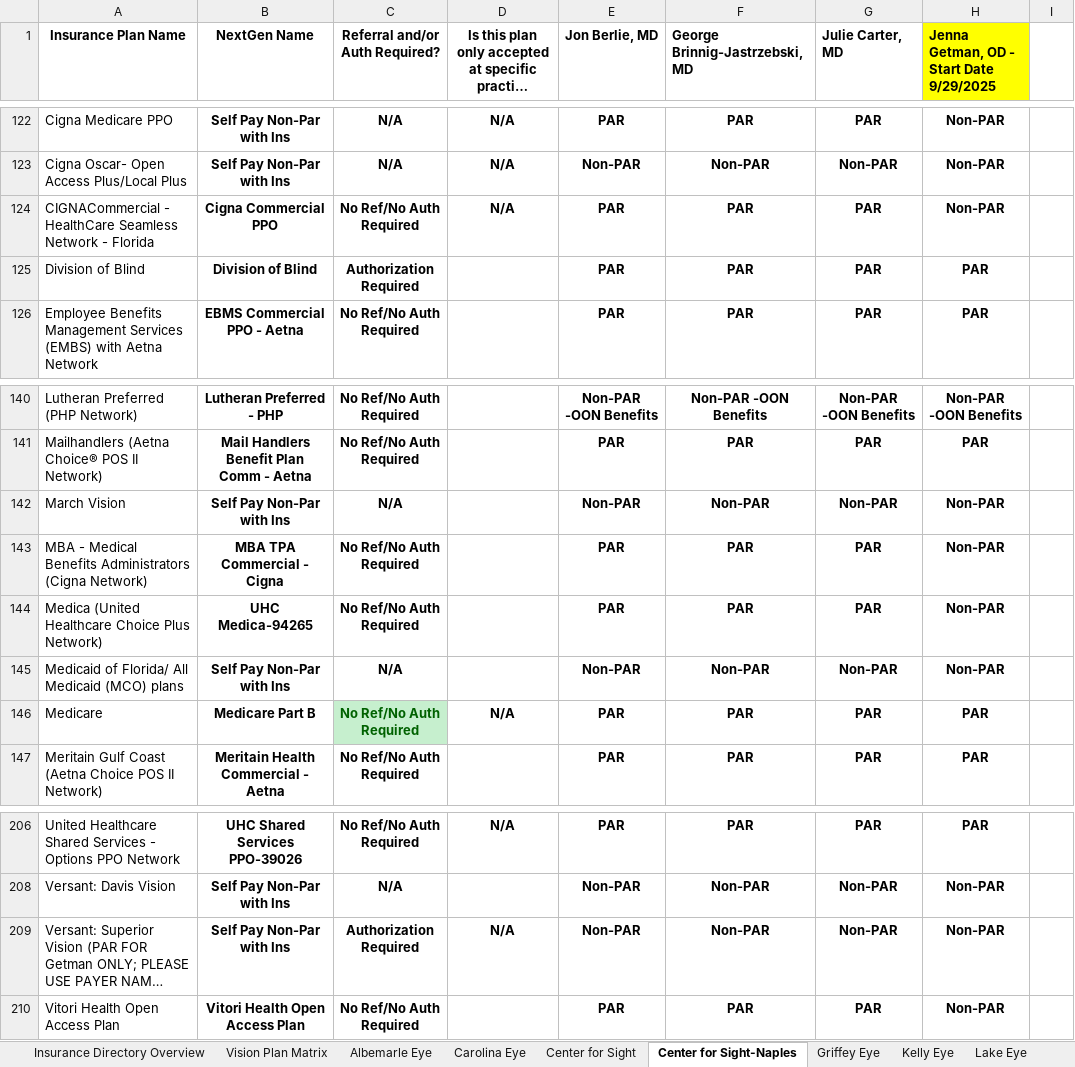
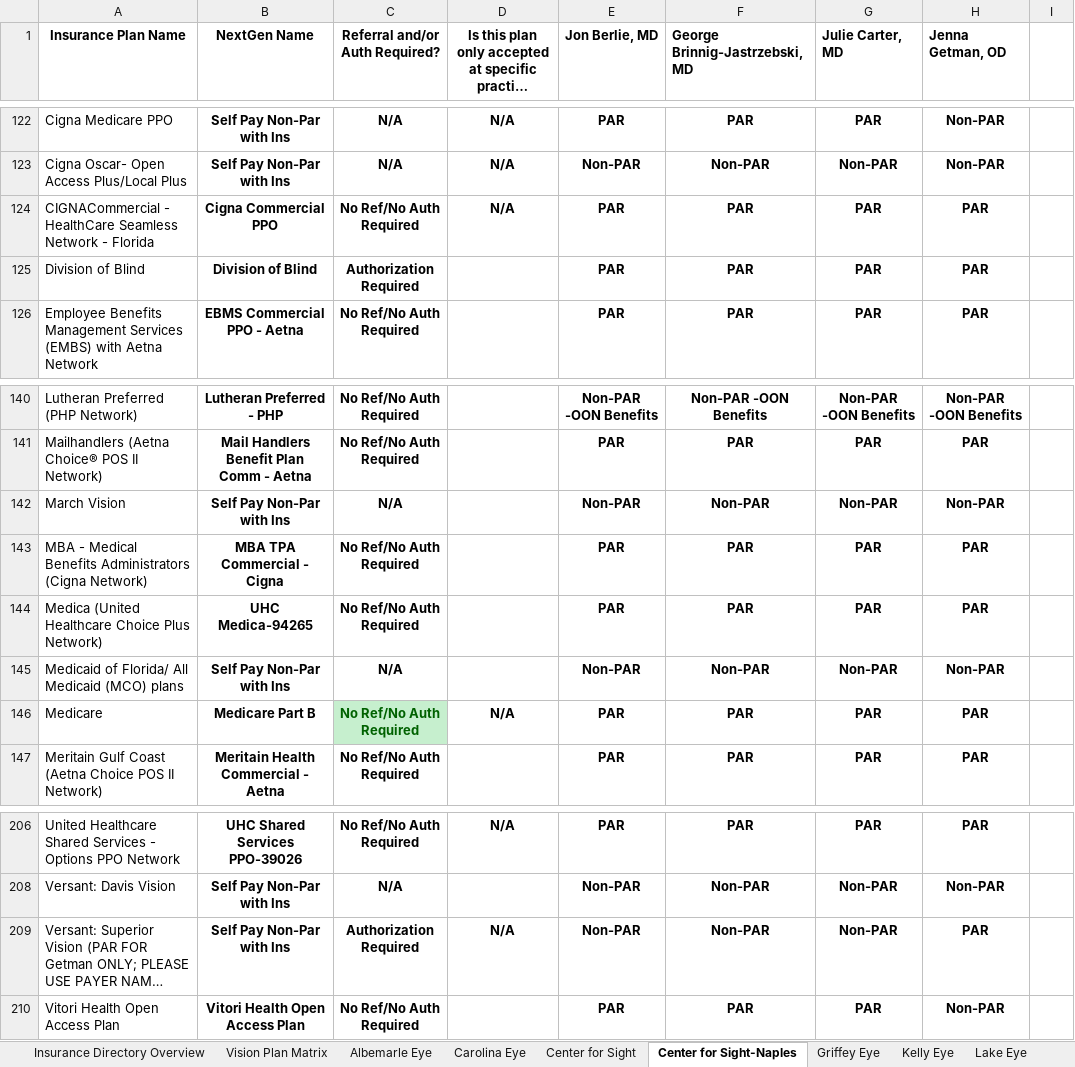
Before and after one commit to wak1616/PAC, an Excel workbook: US Eye Insurance Guide.xlsx, sheet Center for Sight-Naples, drawn as a sheet; only a part is shown, gaps mark what is left out; long unchanged cells end in …; values as stored, in another font and other column widths than the file's, no borders; conditional formats not drawn; the diff covers the shown part only; the diff names each change by its address in the sheet, - before the commit and + after, or states it on an @@ line.

```diff
--- a/US Eye Insurance Guide.xlsx (sheet Center for Sight-Naples)
+++ b/US Eye Insurance Guide.xlsx (sheet Center for Sight-Naples)
-H1: Jenna Getman, OD - Start Date 9/29/2025
+H1: Jenna Getman, OD
-H1 fill: #FFFF00
+H1 fill: none
-H124 (Jenna Getman, OD): Non-PAR
+H124 (Jenna Getman, OD): PAR
-H143:H144 (Jenna Getman, OD): Non-PAR
+H143:H144 (Jenna Getman, OD): PAR
-H209 (Jenna Getman, OD): Non-PAR
+H209 (Jenna Getman, OD): PAR
```
Also changed, not shown: 15 edited cells elsewhere in this sheet.
